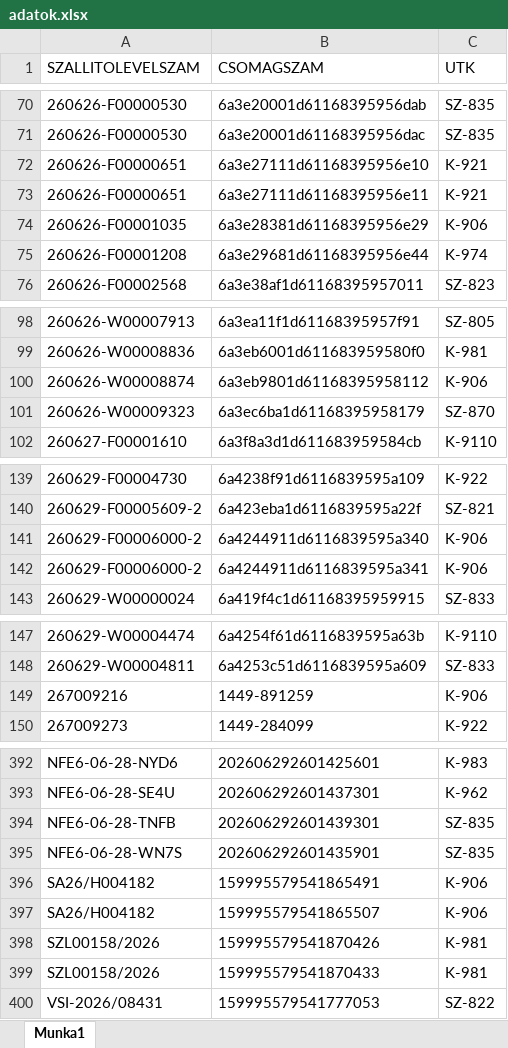
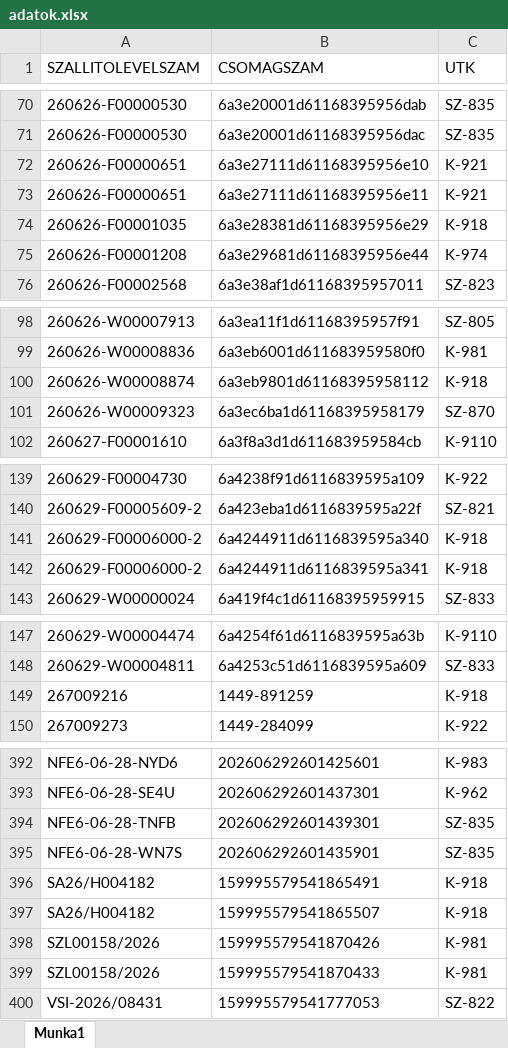
Before and after one commit to hunyadvariarmin/kodkereso-pwa, an Excel workbook: adatok.xlsx, sheet Munka1, drawn as a sheet; only a part is shown, gaps mark what is left out; values as stored, in another font and other column widths than the file's, no borders; the diff covers the shown part only; the diff names each change by its address in the sheet, - before the commit and + after, or states it on an @@ line.

```diff
--- a/adatok.xlsx (sheet Munka1)
+++ b/adatok.xlsx (sheet Munka1)
-C74 (UTK): K-906
+C74 (UTK): K-918
-C100 (UTK): K-906
+C100 (UTK): K-918
-C141:C142 (UTK): K-906
+C141:C142 (UTK): K-918
-C149 (UTK): K-906
+C149 (UTK): K-918
-C396:C397 (UTK): K-906
+C396:C397 (UTK): K-918
```
Also changed, not shown: 2 edited cells elsewhere in this sheet, 1.xlsx.
